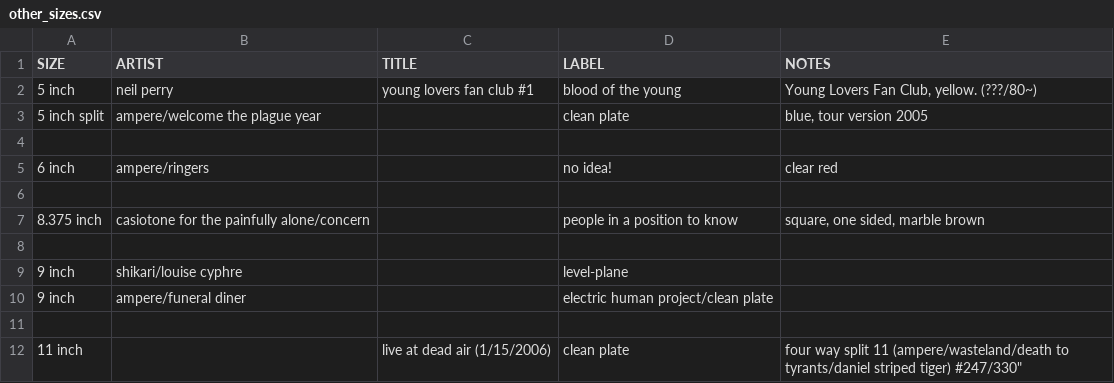
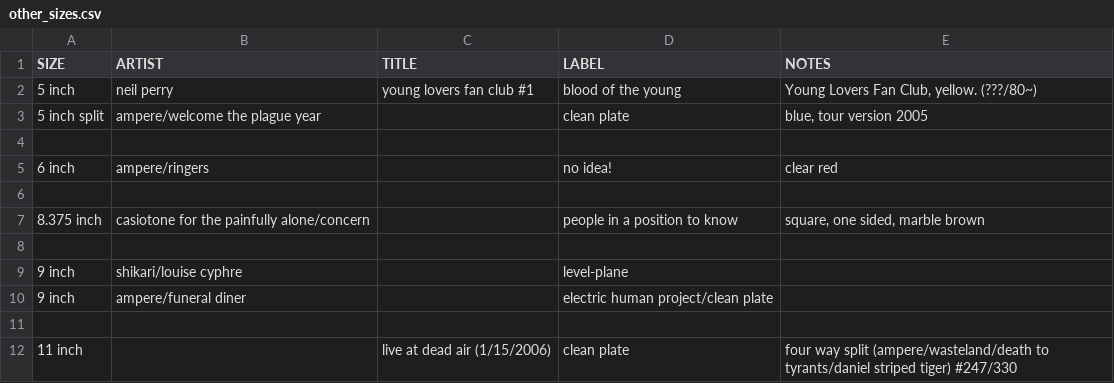
Before and after one commit to okjjj/tradelist, a CSV file: other_sizes.csv, drawn as a sheet.

Commit message:
csv testing

```diff
--- a/other_sizes.csv
+++ b/other_sizes.csv
@@ -11,2 +11,2 @@ SIZE,ARTIST,TITLE,LABEL,NOTES
 "","","","",""
-11 inch,"","live at dead air (1/15/2006)",clean plate,"four way split 11" (ampere/wasteland/death to tyrants/daniel striped tiger) #247/330"
+11 inch,"","live at dead air (1/15/2006)",clean plate,"four way split (ampere/wasteland/death to tyrants/daniel striped tiger) #247/330"
```
